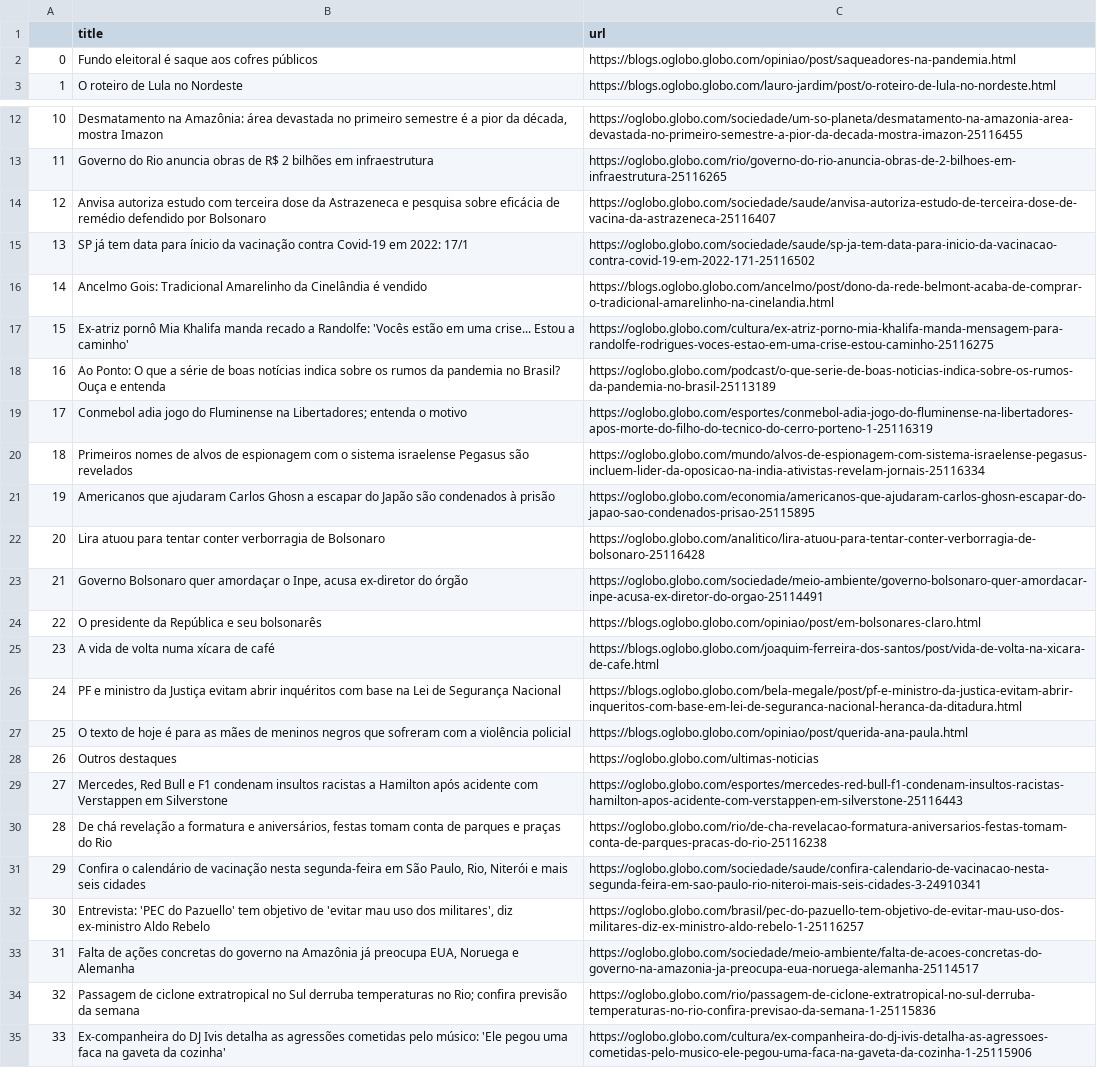
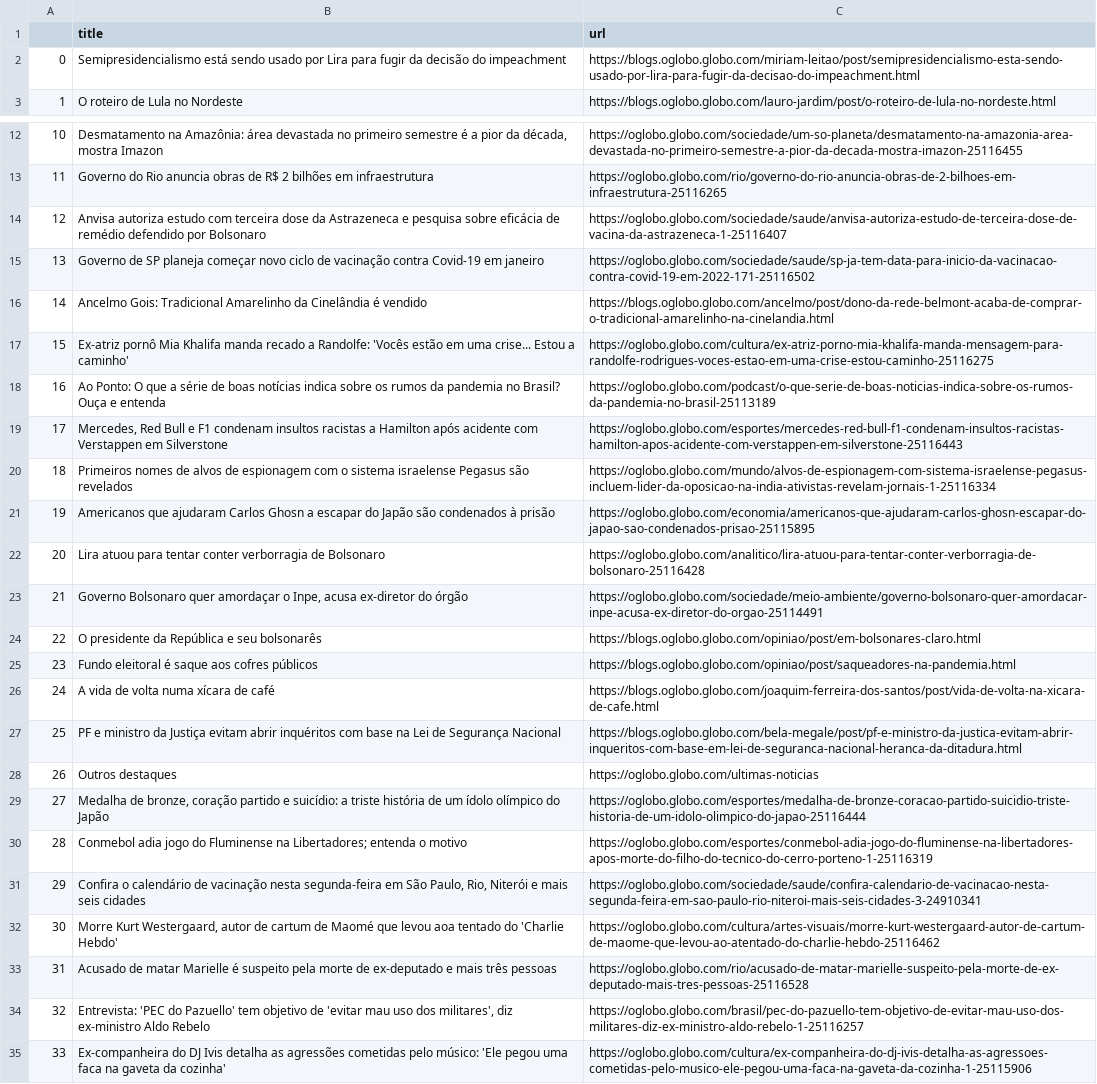
Before and after one commit to belisards/oglobo_headlines, a CSV file: oglobo-headlines.csv, drawn as a sheet; only a part is shown, gaps mark what is left out; the diff covers the shown part only; the diff names each change by its address in the sheet, - before the commit and + after, or states it on an @@ line.

```diff
--- a/oglobo-headlines.csv
+++ b/oglobo-headlines.csv
-B2 (title): Fundo eleitoral é saque aos cofres públicos
+B2 (title): Semipresidencialismo está sendo usado por Lira para fugir da decisão do impeachment
-C2 (url): https://blogs.oglobo.globo.com/opiniao/post/saqueadores-na-pandemia.html
+C2 (url): https://blogs.oglobo.globo.com/miriam-leitao/post/semipresidencialismo-esta-sendo-usado-por-lira-para-fugir-da-decisao-do-impeachment.html
-C14 (url): https://oglobo.globo.com/sociedade/saude/anvisa-autoriza-estudo-de-terceira-dose-de-vacina-da-astrazeneca-25116407
+C14 (url): https://oglobo.globo.com/sociedade/saude/anvisa-autoriza-estudo-de-terceira-dose-de-vacina-da-astrazeneca-1-25116407
-B15 (title): SP já tem data para ínicio da vacinação contra Covid-19 em 2022: 17/1
+B15 (title): Governo de SP planeja começar novo ciclo de vacinação contra Covid-19 em janeiro
-B19 (title): Conmebol adia jogo do Fluminense na Libertadores; entenda o motivo
+B19 (title): Mercedes, Red Bull e F1 condenam insultos racistas a Hamilton após acidente com Verstappen em Silverstone
-C19 (url): https://oglobo.globo.com/esportes/conmebol-adia-jogo-do-fluminense-na-libertadores-apos-morte-do-filho-do-tecnico-do-cerro-porteno-1-25116319
+C19 (url): https://oglobo.globo.com/esportes/mercedes-red-bull-f1-condenam-insultos-racistas-hamilton-apos-acidente-com-verstappen-em-silverstone-25116443
-C20 (url): https://oglobo.globo.com/mundo/alvos-de-espionagem-com-sistema-israelense-pegasus-incluem-lider-da-oposicao-na-india-ativistas-revelam-jornais-25116334
+C20 (url): https://oglobo.globo.com/mundo/alvos-de-espionagem-com-sistema-israelense-pegasus-incluem-lider-da-oposicao-na-india-ativistas-revelam-jornais-1-25116334
-B25 (title): A vida de volta numa xícara de café
+B25 (title): Fundo eleitoral é saque aos cofres públicos
-C25 (url): https://blogs.oglobo.globo.com/joaquim-ferreira-dos-santos/post/vida-de-volta-na-xicara-de-cafe.html
+C25 (url): https://blogs.oglobo.globo.com/opiniao/post/saqueadores-na-pandemia.html
-B26 (title): PF e ministro da Justiça evitam abrir inquéritos com base na Lei de Segurança Nacional
+B26 (title): A vida de volta numa xícara de café
-C26 (url): https://blogs.oglobo.globo.com/bela-megale/post/pf-e-ministro-da-justica-evitam-abrir-inqueritos-com-base-em-lei-de-seguranca-nacional-heranca-da-ditadura.html
+C26 (url): https://blogs.oglobo.globo.com/joaquim-ferreira-dos-santos/post/vida-de-volta-na-xicara-de-cafe.html
-B27 (title): O texto de hoje é para as mães de meninos negros que sofreram com a violência policial
+B27 (title): PF e ministro da Justiça evitam abrir inquéritos com base na Lei de Segurança Nacional
-C27 (url): https://blogs.oglobo.globo.com/opiniao/post/querida-ana-paula.html
+C27 (url): https://blogs.oglobo.globo.com/bela-megale/post/pf-e-ministro-da-justica-evitam-abrir-inqueritos-com-base-em-lei-de-seguranca-nacional-heranca-da-ditadura.html
-B29 (title): Mercedes, Red Bull e F1 condenam insultos racistas a Hamilton após acidente com Verstappen em Silverstone
+B29 (title): Medalha de bronze, coração partido e suicídio: a triste história de um ídolo olímpico do Japão
-C29 (url): https://oglobo.globo.com/esportes/mercedes-red-bull-f1-condenam-insultos-racistas-hamilton-apos-acidente-com-verstappen-em-silverstone-25116443
+C29 (url): https://oglobo.globo.com/esportes/medalha-de-bronze-coracao-partido-suicidio-triste-historia-de-um-idolo-olimpico-do-japao-25116444
-B30 (title): De chá revelação a formatura e aniversários, festas tomam conta de parques e praças do Rio
+B30 (title): Conmebol adia jogo do Fluminense na Libertadores; entenda o motivo
-C30 (url): https://oglobo.globo.com/rio/de-cha-revelacao-formatura-aniversarios-festas-tomam-conta-de-parques-pracas-do-rio-25116238
+C30 (url): https://oglobo.globo.com/esportes/conmebol-adia-jogo-do-fluminense-na-libertadores-apos-morte-do-filho-do-tecnico-do-cerro-porteno-1-25116319
-B32 (title): Entrevista: 'PEC do Pazuello' tem objetivo de 'evitar mau uso dos militares', diz ex-ministro Aldo Rebelo
+B32 (title): Morre Kurt Westergaard, autor de cartum de Maomé que levou aoa tentado do 'Charlie Hebdo'
-C32 (url): https://oglobo.globo.com/brasil/pec-do-pazuello-tem-objetivo-de-evitar-mau-uso-dos-militares-diz-ex-ministro-aldo-rebelo-1-25116257
+C32 (url): https://oglobo.globo.com/cultura/artes-visuais/morre-kurt-westergaard-autor-de-cartum-de-maome-que-levou-ao-atentado-do-charlie-hebdo-25116462
-B33 (title): Falta de ações concretas do governo na Amazônia já preocupa EUA, Noruega e Alemanha
+B33 (title): Acusado de matar Marielle é suspeito pela morte de ex-deputado e mais três pessoas
-C33 (url): https://oglobo.globo.com/sociedade/meio-ambiente/falta-de-acoes-concretas-do-governo-na-amazonia-ja-preocupa-eua-noruega-alemanha-25114517
+C33 (url): https://oglobo.globo.com/rio/acusado-de-matar-marielle-suspeito-pela-morte-de-ex-deputado-mais-tres-pessoas-25116528
-B34 (title): Passagem de ciclone extratropical no Sul derruba temperaturas no Rio; confira previsão da semana
+B34 (title): Entrevista: 'PEC do Pazuello' tem objetivo de 'evitar mau uso dos militares', diz ex-ministro Aldo Rebelo
-C34 (url): https://oglobo.globo.com/rio/passagem-de-ciclone-extratropical-no-sul-derruba-temperaturas-no-rio-confira-previsao-da-semana-1-25115836
+C34 (url): https://oglobo.globo.com/brasil/pec-do-pazuello-tem-objetivo-de-evitar-mau-uso-dos-militares-diz-ex-ministro-aldo-rebelo-1-25116257
```
Also changed, not shown: 12 edited cells elsewhere in this file.
